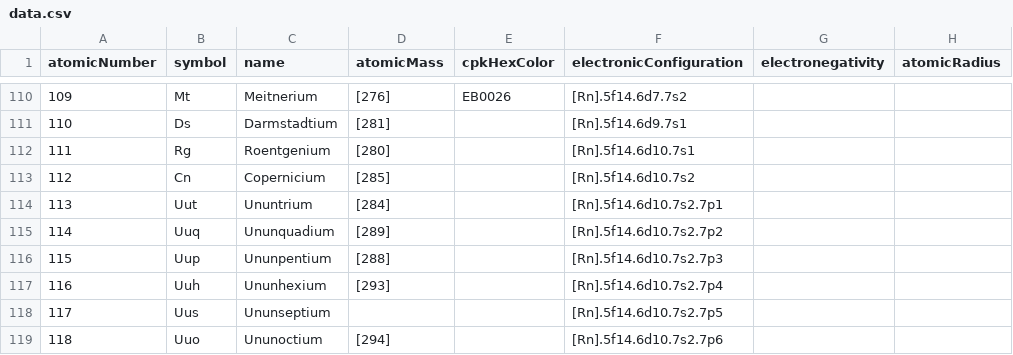
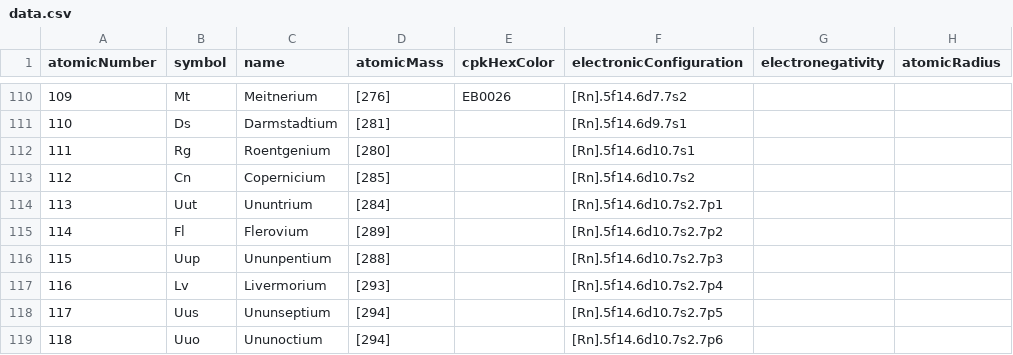
Before and after one commit to andrejewski/periodic-table, a CSV file: data.csv, drawn as a sheet; only a part is shown, gaps mark what is left out; the diff names each change by its address in the sheet, - before the commit and + after, or states it on an @@ line.

```diff
--- a/data.csv
+++ b/data.csv
-B115 (symbol): Uuq
+B115 (symbol): Fl
-C115 (name): Ununquadium
+C115 (name): Flerovium
-B117 (symbol): Uuh
+B117 (symbol): Lv
-C117 (name): Ununhexium
+C117 (name): Livermorium
-D118 (atomicMass): (empty)
+D118 (atomicMass): [294]
```
Also changed, not shown: 3 other files.
